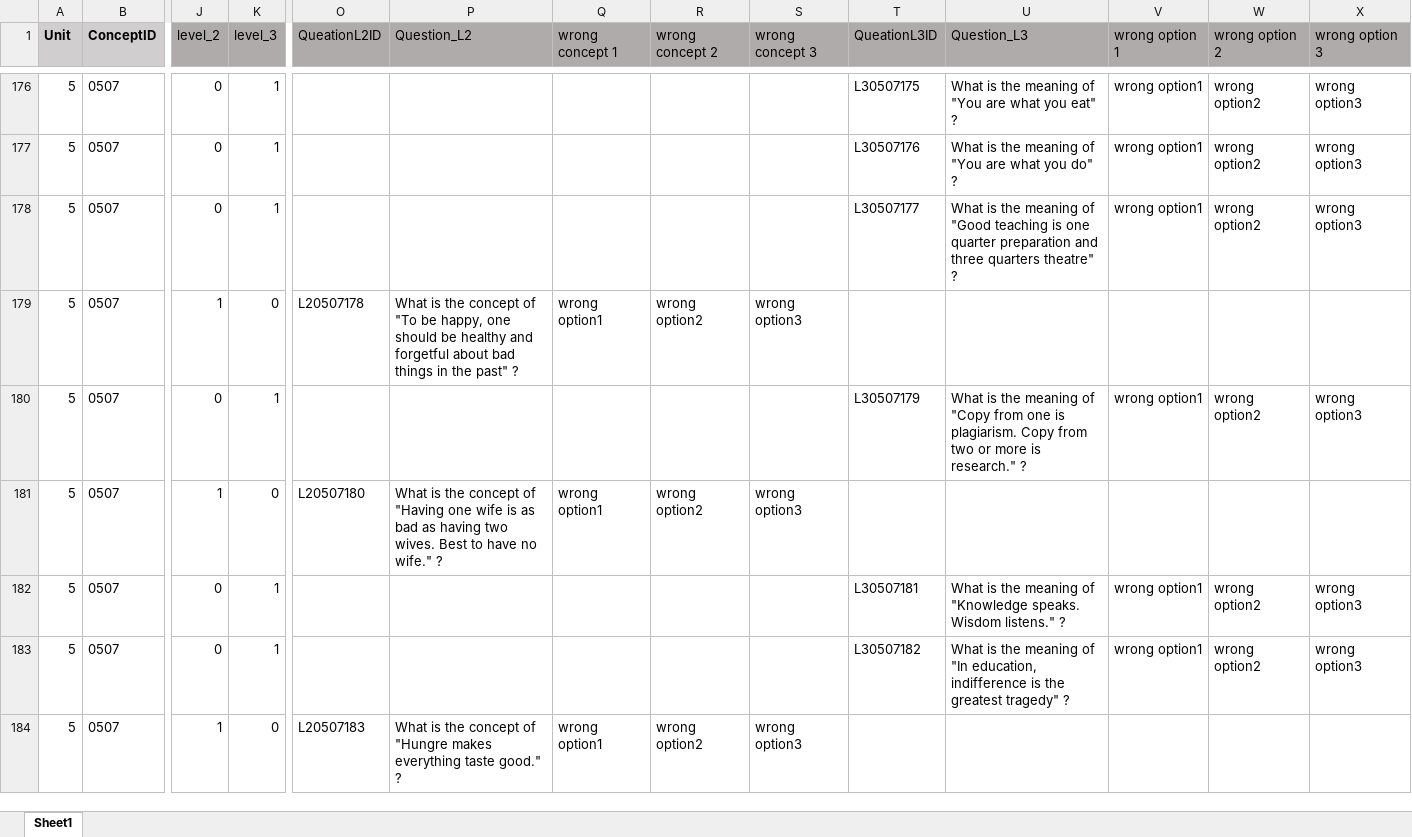
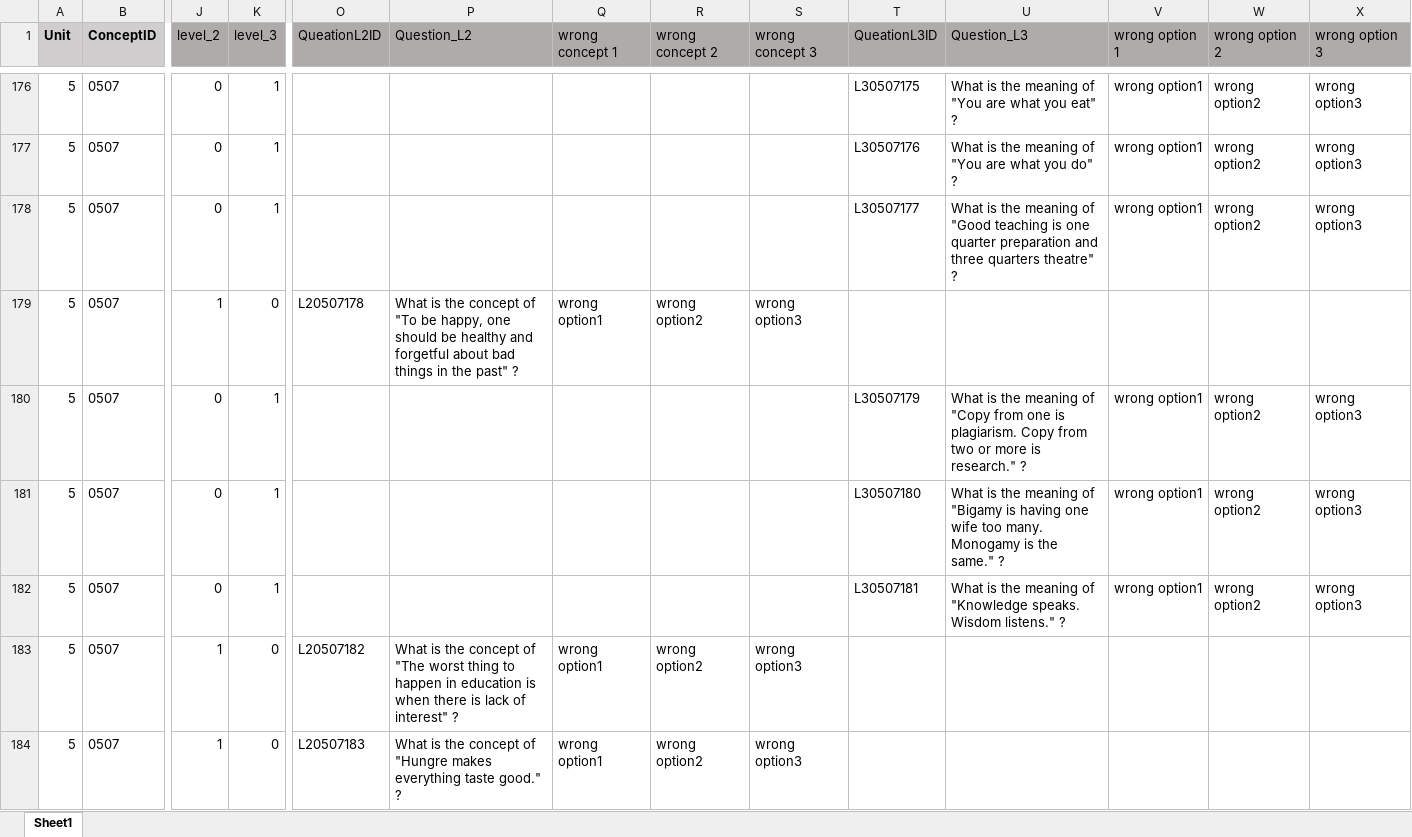
Before and after one commit to Undefeated-man/AI_teaching_project, an Excel workbook: miniproject/template/Lectures/Lecture 5.xlsx, sheet Sheet1, drawn as a sheet; only a part is shown, gaps mark what is left out; values as stored, in another font and other column widths than the file's, no borders; the diff covers the shown part only; the diff names each change by its address in the sheet, - before the commit and + after, or states it on an @@ line.

```diff
--- a/miniproject/template/Lectures/Lecture 5.xlsx (sheet Sheet1)
+++ b/miniproject/template/Lectures/Lecture 5.xlsx (sheet Sheet1)
-J181 (level_2): 1
+J181 (level_2): 0
-K181 (level_3): 0
+K181 (level_3): 1
-O181 (QueationL2ID): L20507180
+O181 (QueationL2ID): (empty)
-P181 (Question_L2): What is the concept of "Having one wife is as bad as having two wives. Best to have no wife." ?
+P181 (Question_L2): (empty)
-Q181 (wrong concept 1): wrong option1
+Q181 (wrong concept 1): (empty)
-R181 (wrong concept 2): wrong option2
+R181 (wrong concept 2): (empty)
-S181 (wrong concept 3): wrong option3
+S181 (wrong concept 3): (empty)
-T181 (QueationL3ID): (empty)
+T181 (QueationL3ID): L30507180
-U181 (Question_L3): (empty)
+U181 (Question_L3): What is the meaning of "Bigamy is having one wife too many. Monogamy is the same." ?
-V181 (wrong option 1): (empty)
+V181 (wrong option 1): wrong option1
-W181 (wrong option 2): (empty)
+W181 (wrong option 2): wrong option2
-X181 (wrong option 3): (empty)
+X181 (wrong option 3): wrong option3
-J183 (level_2): 0
+J183 (level_2): 1
-K183 (level_3): 1
+K183 (level_3): 0
-O183 (QueationL2ID): (empty)
+O183 (QueationL2ID): L20507182
-P183 (Question_L2): (empty)
+P183 (Question_L2): What is the concept of "The worst thing to happen in education is when there is lack of interest" ?
-Q183 (wrong concept 1): (empty)
+Q183 (wrong concept 1): wrong option1
-R183 (wrong concept 2): (empty)
+R183 (wrong concept 2): wrong option2
-S183 (wrong concept 3): (empty)
+S183 (wrong concept 3): wrong option3
-T183 (QueationL3ID): L30507182
+T183 (QueationL3ID): (empty)
-U183 (Question_L3): What is the meaning of "In education, indifference is the greatest tragedy" ?
+U183 (Question_L3): (empty)
-V183 (wrong option 1): wrong option1
+V183 (wrong option 1): (empty)
-W183 (wrong option 2): wrong option2
+W183 (wrong option 2): (empty)
-X183 (wrong option 3): wrong option3
+X183 (wrong option 3): (empty)
```
Also changed, not shown: 15 added rows, 15 removed rows and 929 edited cells elsewhere in this sheet, formulas that keep their value.
